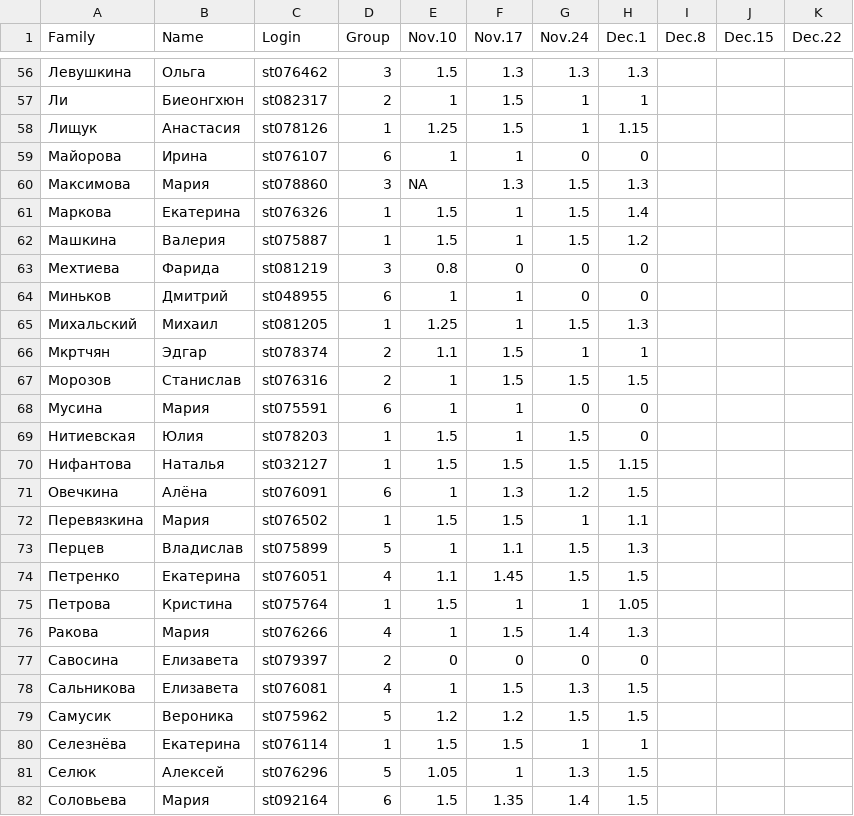
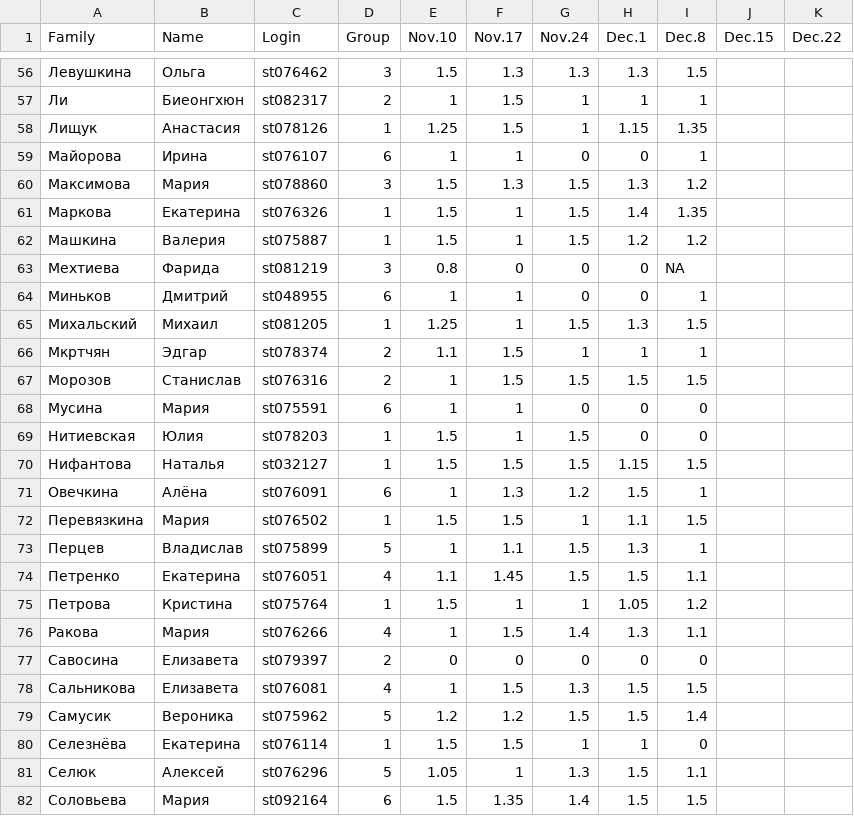
Before and after one commit to polydora/General-ecology, a CSV file: data/Семинары по общей экологии - Sheet1.csv, drawn as a sheet; only a part is shown, gaps mark what is left out; the diff covers the shown part only.

```diff
--- a/data/Семинары по общей экологии - Sheet1.csv
+++ b/data/Семинары по общей экологии - Sheet1.csv
@@ -56,27 +56,27 @@ Family,Name,Login,Group,Nov.10,Nov.17,Nov.24,Dec.1,Dec.8,Dec.15,Dec.22
-Левушкина,Ольга,st076462,3,1.5,1.3,1.3,1.3,,,
-Ли,Биеонгхюн,st082317,2,1,1.5,1,1,,,
-Лищук,Анастасия,st078126,1,1.25,1.5,1,1.15,,,
-Майорова,Ирина,st076107,6,1,1,0,0,,,
-Максимова,Мария,st078860,3,NA,1.3,1.5,1.3,,,
-Маркова,Екатерина,st076326,1,1.5,1,1.5,1.4,,,
-Машкина,Валерия,st075887,1,1.5,1,1.5,1.2,,,
-Мехтиева,Фарида,st081219,3,0.8,0,0,0,,,
-Миньков,Дмитрий,st048955,6,1,1,0,0,,,
-Михальский,Михаил,st081205,1,1.25,1,1.5,1.3,,,
-Мкртчян,Эдгар,st078374,2,1.1,1.5,1,1,,,
-Морозов,Станислав,st076316,2,1,1.5,1.5,1.5,,,
-Мусина,Мария,st075591,6,1,1,0,0,,,
-Нитиевская,Юлия,st078203,1,1.5,1,1.5,0,,,
-Нифантова,Наталья,st032127,1,1.5,1.5,1.5,1.15,,,
-Овечкина,Алёна,st076091,6,1,1.3,1.2,1.5,,,
-Перевязкина,Мария,st076502,1,1.5,1.5,1,1.1,,,
-Перцев,Владислав,st075899,5,1,1.1,1.5,1.3,,,
-Петренко,Екатерина,st076051,4,1.1,1.45,1.5,1.5,,,
-Петрова,Кристина,st075764,1,1.5,1,1,1.05,,,
-Ракова,Мария,st076266,4,1,1.5,1.4,1.3,,,
-Савосина,Елизавета,st079397,2,0,0,0,0,,,
-Сальникова,Елизавета,st076081,4,1,1.5,1.3,1.5,,,
-Самусик,Вероника,st075962,5,1.2,1.2,1.5,1.5,,,
-Селезнёва,Екатерина,st076114,1,1.5,1.5,1,1,,,
-Селюк,Алексей,st076296,5,1.05,1,1.3,1.5,,,
-Соловьева,Мария,st092164,6,1.5,1.35,1.4,1.5,,,
+Левушкина,Ольга,st076462,3,1.5,1.3,1.3,1.3,1.5,,
+Ли,Биеонгхюн,st082317,2,1,1.5,1,1,1,,
+Лищук,Анастасия,st078126,1,1.25,1.5,1,1.15,1.35,,
+Майорова,Ирина,st076107,6,1,1,0,0,1,,
+Максимова,Мария,st078860,3,1.5,1.3,1.5,1.3,1.2,,
+Маркова,Екатерина,st076326,1,1.5,1,1.5,1.4,1.35,,
+Машкина,Валерия,st075887,1,1.5,1,1.5,1.2,1.2,,
+Мехтиева,Фарида,st081219,3,0.8,0,0,0,NA,,
+Миньков,Дмитрий,st048955,6,1,1,0,0,1,,
+Михальский,Михаил,st081205,1,1.25,1,1.5,1.3,1.5,,
+Мкртчян,Эдгар,st078374,2,1.1,1.5,1,1,1,,
+Морозов,Станислав,st076316,2,1,1.5,1.5,1.5,1.5,,
+Мусина,Мария,st075591,6,1,1,0,0,0,,
+Нитиевская,Юлия,st078203,1,1.5,1,1.5,0,0,,
+Нифантова,Наталья,st032127,1,1.5,1.5,1.5,1.15,1.5,,
+Овечкина,Алёна,st076091,6,1,1.3,1.2,1.5,1,,
+Перевязкина,Мария,st076502,1,1.5,1.5,1,1.1,1.5,,
+Перцев,Владислав,st075899,5,1,1.1,1.5,1.3,1,,
+Петренко,Екатерина,st076051,4,1.1,1.45,1.5,1.5,1.1,,
+Петрова,Кристина,st075764,1,1.5,1,1,1.05,1.2,,
+Ракова,Мария,st076266,4,1,1.5,1.4,1.3,1.1,,
+Савосина,Елизавета,st079397,2,0,0,0,0,0,,
+Сальникова,Елизавета,st076081,4,1,1.5,1.3,1.5,1.5,,
+Самусик,Вероника,st075962,5,1.2,1.2,1.5,1.5,1.4,,
+Селезнёва,Екатерина,st076114,1,1.5,1.5,1,1,0,,
+Селюк,Алексей,st076296,5,1.05,1,1.3,1.5,1.1,,
+Соловьева,Мария,st092164,6,1.5,1.35,1.4,1.5,1.5,,
```
Also changed, not shown: 69 edited cells elsewhere in this file, 3 other files.
